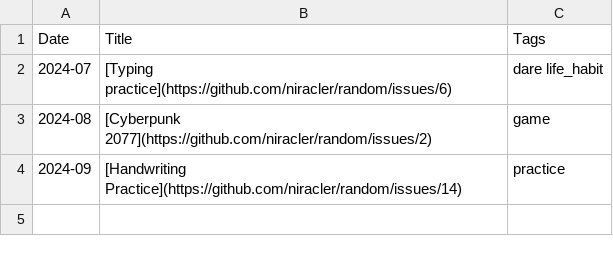
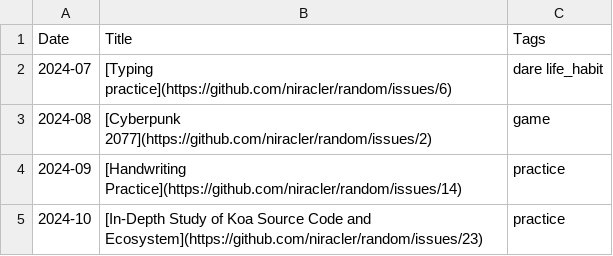
Before and after one commit to niracler/random, a CSV file: table.csv, drawn as a sheet; the diff names each change by its address in the sheet, - before the commit and + after, or states it on an @@ line.

Commit message:
docs: random dare 2024-10-01

```diff
--- a/table.csv
+++ b/table.csv
+row 5: 2024-10 | [In-Depth Study of Koa Source Code and Ecosystem](https://github.com/niracler/random/issues/23) | practice
```
Also changed, not shown: 1 other file.
